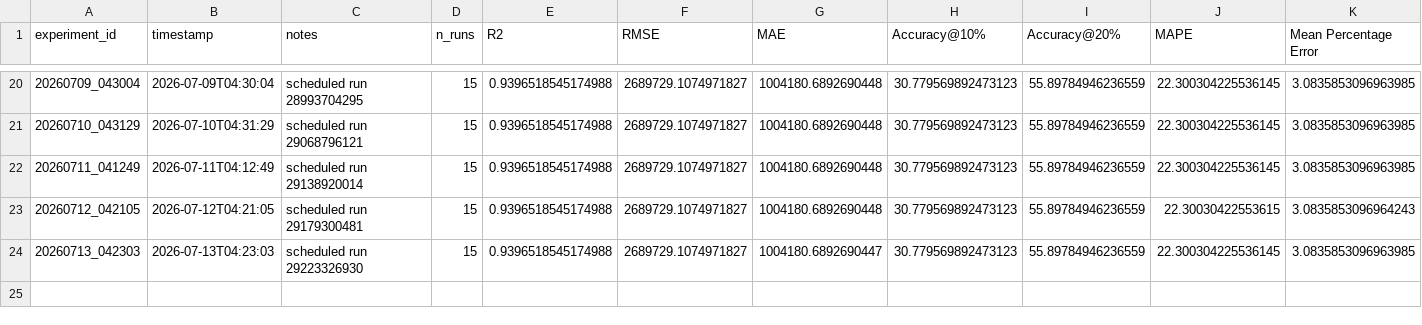
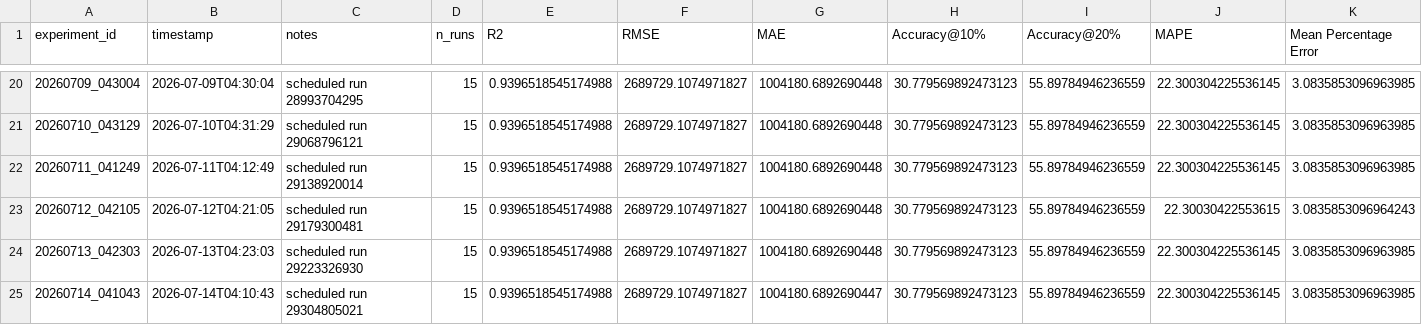
Before and after one commit to DarthJkid/Major-Project-Anglia-Ruskin, a CSV file: experiments/experiment_log.csv, drawn as a sheet; only a part is shown, gaps mark what is left out.

```diff
--- a/experiments/experiment_log.csv
+++ b/experiments/experiment_log.csv
@@ -23,2 +23,3 @@ experiment_id,timestamp,notes,n_runs,R2,RMSE,MAE,Accuracy@10%,Accuracy@20%,MAPE,
 20260712_042105,2026-07-12T04:21:05,scheduled run 29179300481,15,0.9396518545174988,2689729.1074971827,1004180.6892690448,30.779569892473123,55.89784946236559,22.30030422553615,3.0835853096964243
-20260713_042303,2026-07-13T04:23:03,scheduled run 29223326930,15,0.9396518545174988,2689729.1074971827,1004180.6892690447,30.779569892473123,55.89784946236559,22.300304225536145,3.0835853096963985
+20260713_042303,2026-07-13T04:23:03,scheduled run 29223326930,15,0.9396518545174988,2689729.1074971827,1004180.6892690448,30.779569892473123,55.89784946236559,22.300304225536145,3.0835853096963985
+20260714_041043,2026-07-14T04:10:43,scheduled run 29304805021,15,0.9396518545174988,2689729.1074971827,1004180.6892690447,30.779569892473123,55.89784946236559,22.300304225536145,3.0835853096963985
```
Also changed, not shown: 3 other files.
